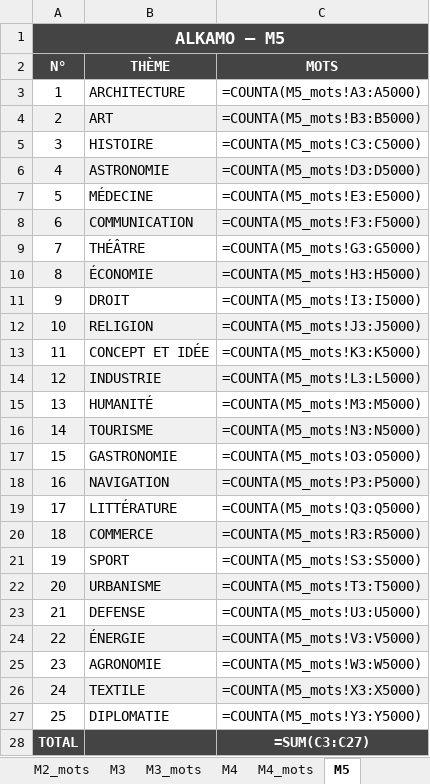
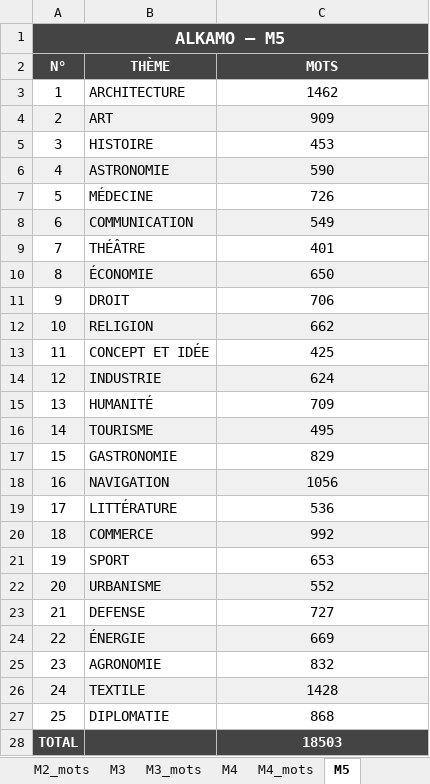
Before and after one commit to beldjehemalkma-bit/beldjehemalkma-bit.github.io, an Excel workbook: ALKAMO_dictionnaire.xlsx, sheet M5, drawn as a sheet; values as stored, in another font and other column widths than the file's, no borders; formulas without a stored value are shown as written; the diff names each change by its address in the sheet, - before the commit and + after, or states it on an @@ line.

```diff
--- a/ALKAMO_dictionnaire.xlsx (sheet M5)
+++ b/ALKAMO_dictionnaire.xlsx (sheet M5)
-C3 (MOTS): =COUNTA(M5_mots!A3:A5000)
+C3 (MOTS): 1462
-C4 (MOTS): =COUNTA(M5_mots!B3:B5000)
+C4 (MOTS): 909
-C5 (MOTS): =COUNTA(M5_mots!C3:C5000)
+C5 (MOTS): 453
-C6 (MOTS): =COUNTA(M5_mots!D3:D5000)
+C6 (MOTS): 590
-C7 (MOTS): =COUNTA(M5_mots!E3:E5000)
+C7 (MOTS): 726
-C8 (MOTS): =COUNTA(M5_mots!F3:F5000)
+C8 (MOTS): 549
-C9 (MOTS): =COUNTA(M5_mots!G3:G5000)
+C9 (MOTS): 401
-C10 (MOTS): =COUNTA(M5_mots!H3:H5000)
+C10 (MOTS): 650
-C11 (MOTS): =COUNTA(M5_mots!I3:I5000)
+C11 (MOTS): 706
-C12 (MOTS): =COUNTA(M5_mots!J3:J5000)
+C12 (MOTS): 662
-C13 (MOTS): =COUNTA(M5_mots!K3:K5000)
+C13 (MOTS): 425
-C14 (MOTS): =COUNTA(M5_mots!L3:L5000)
+C14 (MOTS): 624
-C15 (MOTS): =COUNTA(M5_mots!M3:M5000)
+C15 (MOTS): 709
-C16 (MOTS): =COUNTA(M5_mots!N3:N5000)
+C16 (MOTS): 495
-C17 (MOTS): =COUNTA(M5_mots!O3:O5000)
+C17 (MOTS): 829
-C18 (MOTS): =COUNTA(M5_mots!P3:P5000)
+C18 (MOTS): 1056
-C19 (MOTS): =COUNTA(M5_mots!Q3:Q5000)
+C19 (MOTS): 536
-C20 (MOTS): =COUNTA(M5_mots!R3:R5000)
+C20 (MOTS): 992
-C21 (MOTS): =COUNTA(M5_mots!S3:S5000)
+C21 (MOTS): 653
-C22 (MOTS): =COUNTA(M5_mots!T3:T5000)
+C22 (MOTS): 552
-C23 (MOTS): =COUNTA(M5_mots!U3:U5000)
+C23 (MOTS): 727
-C24 (MOTS): =COUNTA(M5_mots!V3:V5000)
+C24 (MOTS): 669
-C25 (MOTS): =COUNTA(M5_mots!W3:W5000)
+C25 (MOTS): 832
-C26 (MOTS): =COUNTA(M5_mots!X3:X5000)
+C26 (MOTS): 1428
-C27 (MOTS): =COUNTA(M5_mots!Y3:Y5000)
+C27 (MOTS): 868
-C28 (MOTS): =SUM(C3:C27)
+C28 (MOTS): 18503
```
Also changed, not shown: sheet M5_mots, sheet M1_mots, sheet M4_mots, sheet M2_mots, sheet M3_mots, sheet M1, 4 more sheets.
